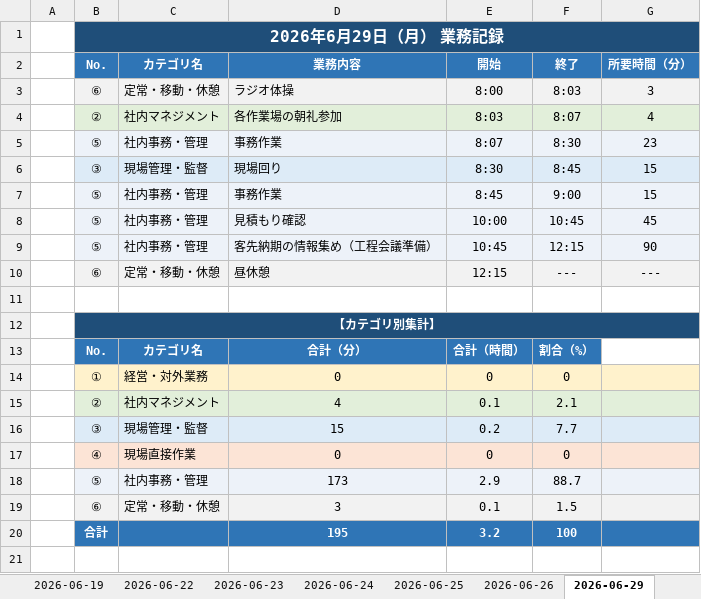
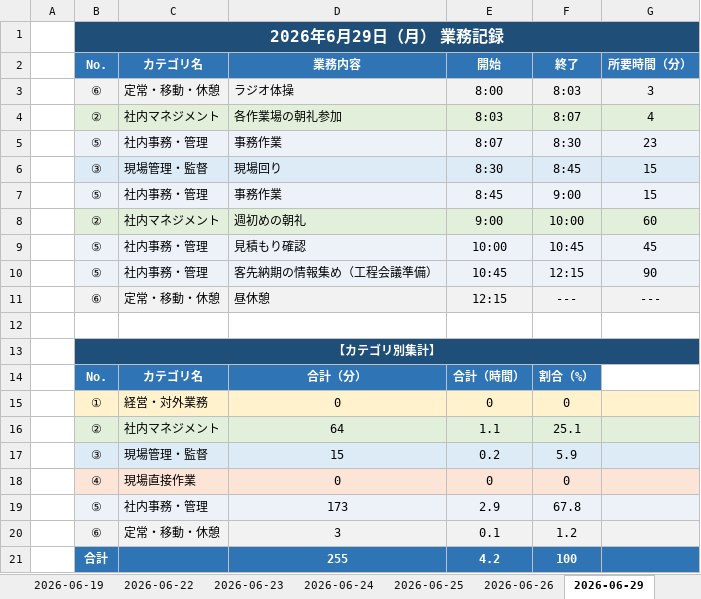
Before and after one commit to mitani38/kanagata-app, an Excel workbook: 業務記録.xlsx, sheet 2026-06-29, drawn as a sheet; values as stored, in another font and other column widths than the file's, no borders; removed rows and columns are numbered as before the commit, all else as after; the diff names each change by its address in the sheet, - before the commit and + after, or states it on an @@ line.

```diff
--- a/業務記録.xlsx (sheet 2026-06-29)
+++ b/業務記録.xlsx (sheet 2026-06-29)
+row 8:  | ② | 社内マネジメント | 週初めの朝礼 | 9:00 | 10:00 | 60
-C13:G13 fill: #1F4E79
+C13:G13 fill: none
-row 15:  | ② | 社内マネジメント | 4 | 0.1 | 2.1
+row 16:  | ② | 社内マネジメント | 64 | 1.1 | 25.1
-F17: 7.7
+F17: 5.9
-F19: 88.7
+F19: 67.8
-F20: 1.5
+F20: 1.2
-D21: 195
+D21: 255
-E21: 3.2
+E21: 4.2
```
